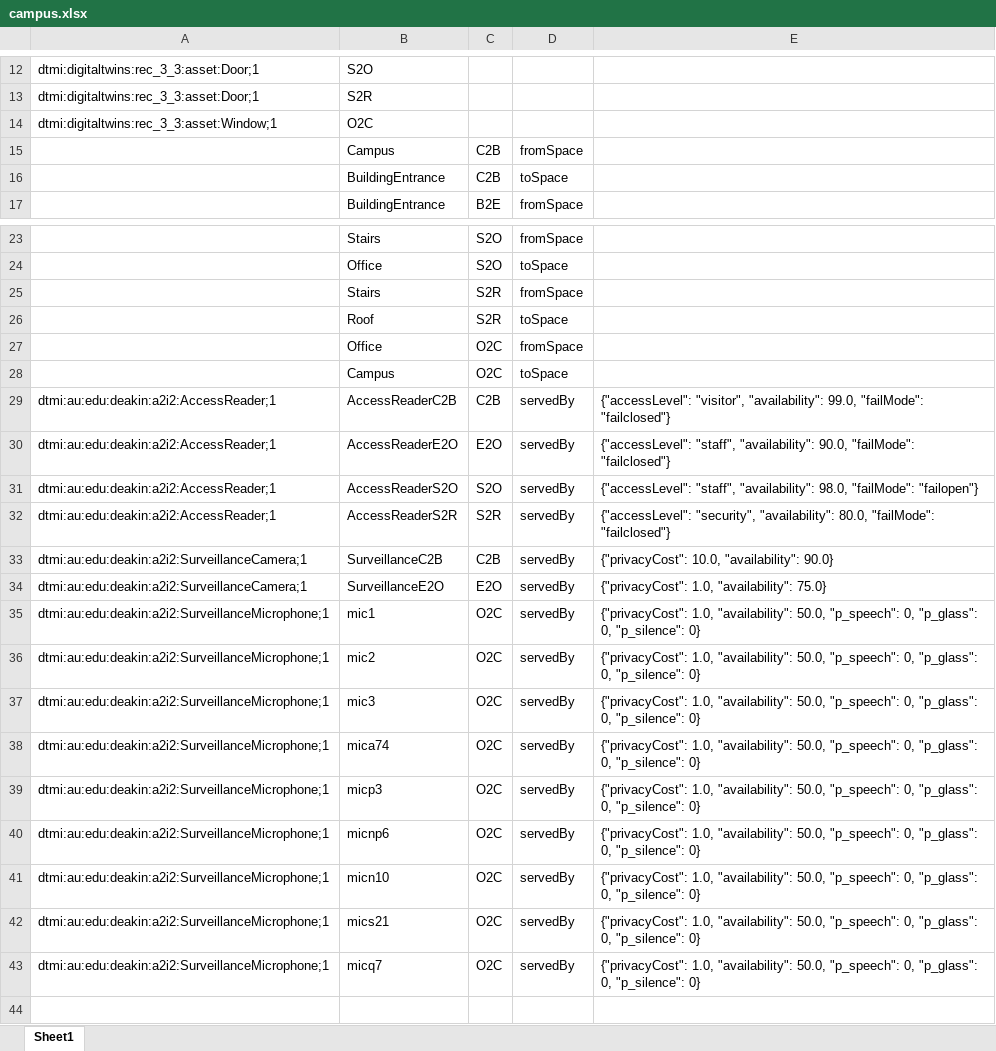
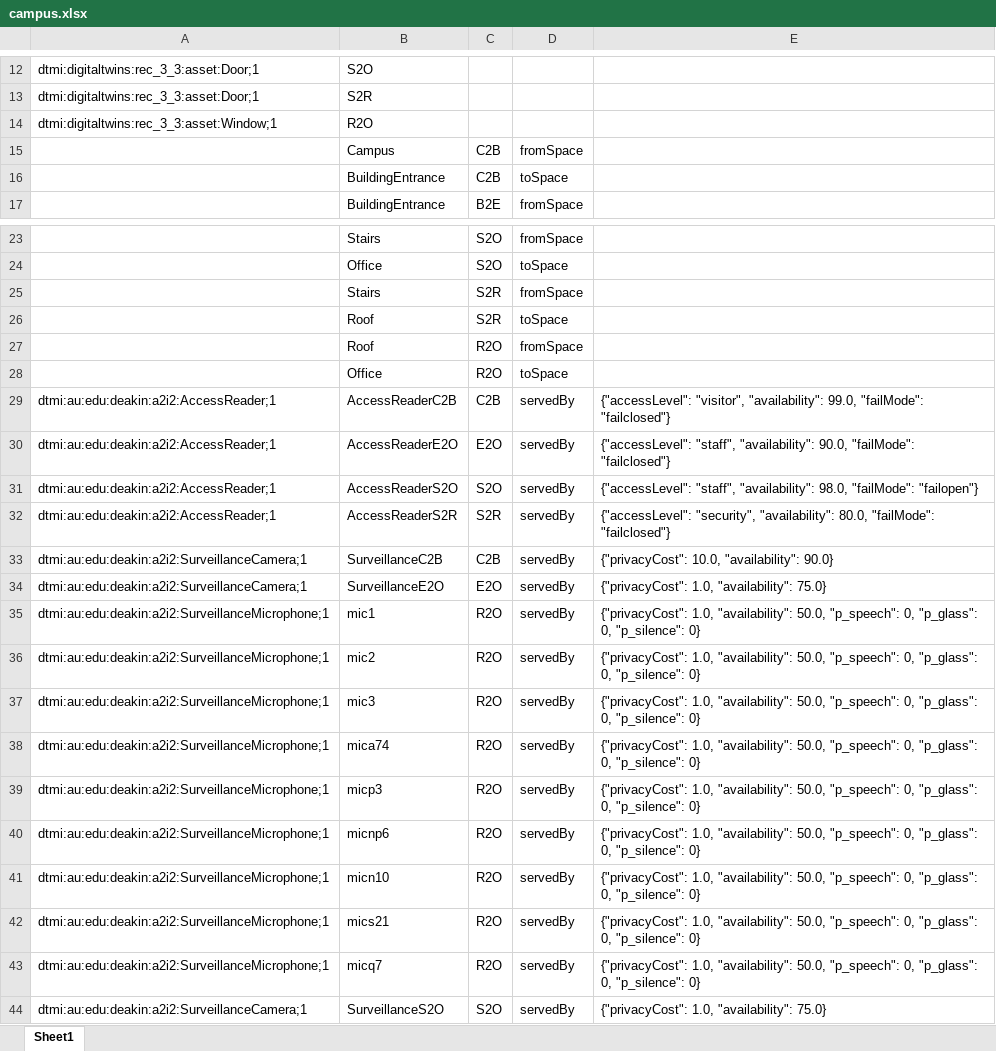
Before and after one commit to a2i2/opendigitaltwins-surveillance, an Excel workbook: Sample/campus.xlsx, sheet Sheet1, drawn as a sheet; only a part is shown, gaps mark what is left out; values as stored, in another font and other column widths than the file's, no borders; removed rows and columns are numbered as before the commit, all else as after; the diff names each change by its address in the sheet, - before the commit and + after, or states it on an @@ line.

Commit message:
ENHANCE: Represent attack from Roof

```diff
--- a/Sample/campus.xlsx (sheet Sheet1)
+++ b/Sample/campus.xlsx (sheet Sheet1)
-B14: O2C
+B14: R2O
+row 27:  | Roof | R2O | fromSpace
-C28: O2C
+C28: R2O
-D28: fromSpace
+D28: toSpace
-row 28:  | Campus | O2C | toSpace
-C35:C43: O2C
+C35:C43: R2O
+row 44: dtmi:au:edu:deakin:a2i2:SurveillanceCamera;1 | SurveillanceS2O | S2O | servedBy | {"privacyCost": 1.0, "availability": 75.0}
```
Also changed, not shown: 1 other file.
